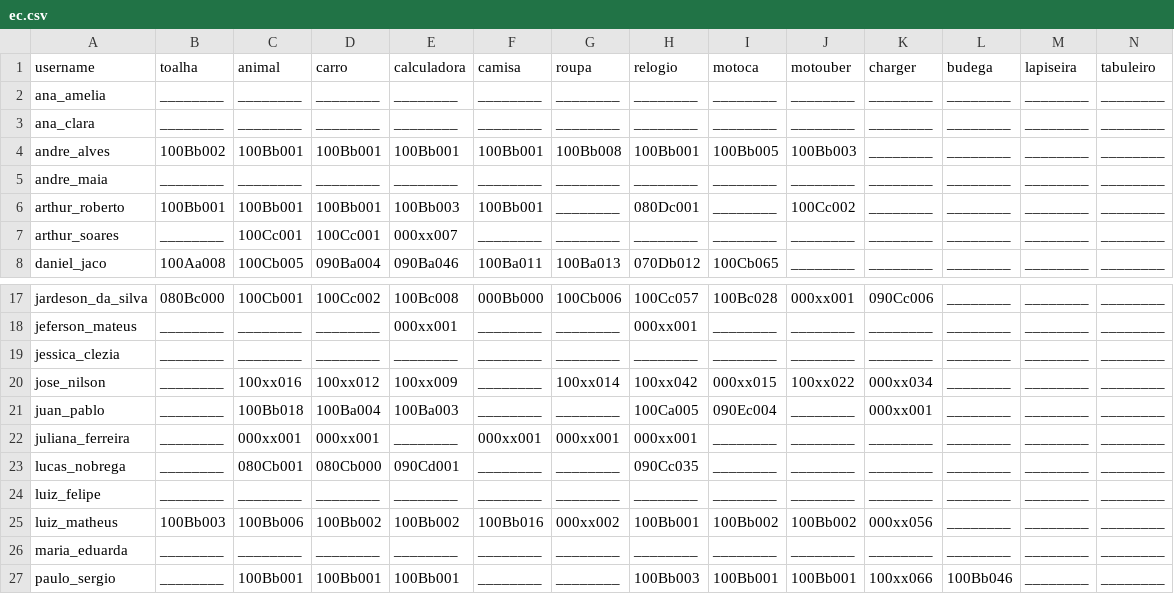
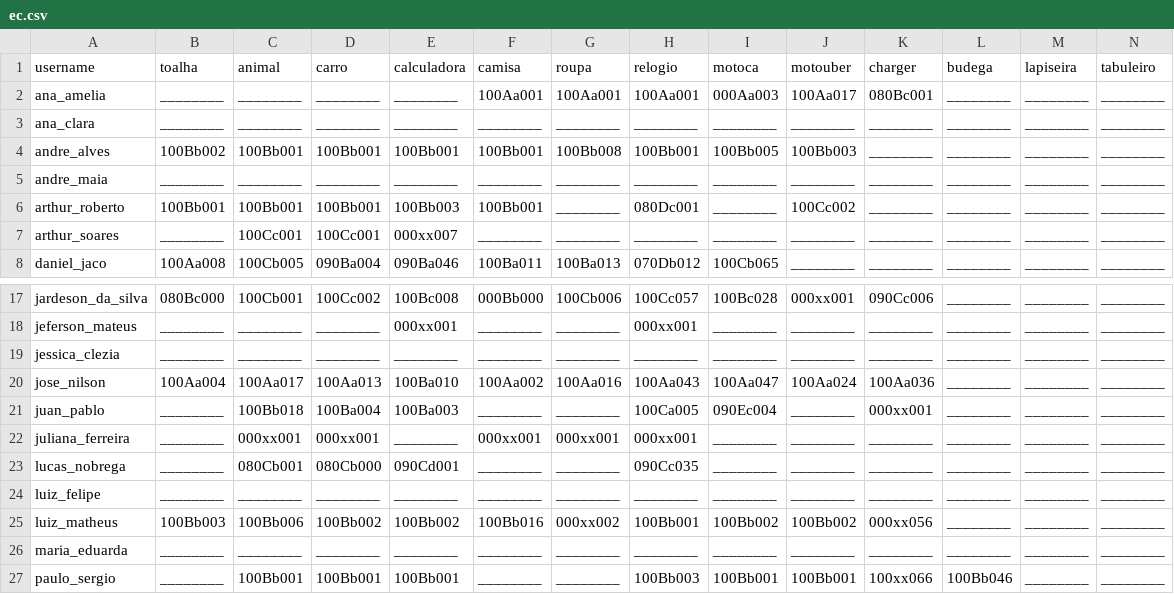
Before and after one commit to senapk/collect, a CSV file: ec.csv, drawn as a sheet; only a part is shown, gaps mark what is left out; the diff names each change by its address in the sheet, - before the commit and + after, or states it on an @@ line.

```diff
--- a/ec.csv
+++ b/ec.csv
-F2 (camisa): ________
+F2 (camisa): 100Aa001
-G2 (roupa): ________
+G2 (roupa): 100Aa001
-H2 (relogio): ________
+H2 (relogio): 100Aa001
-I2 (motoca): ________
+I2 (motoca): 000Aa003
-J2 (motouber): ________
+J2 (motouber): 100Aa017
-K2 (charger): ________
+K2 (charger): 080Bc001
-B20 (toalha): ________
+B20 (toalha): 100Aa004
-C20 (animal): 100xx016
+C20 (animal): 100Aa017
-D20 (carro): 100xx012
+D20 (carro): 100Aa013
-E20 (calculadora): 100xx009
+E20 (calculadora): 100Ba010
-F20 (camisa): ________
+F20 (camisa): 100Aa002
-G20 (roupa): 100xx014
+G20 (roupa): 100Aa016
-H20 (relogio): 100xx042
+H20 (relogio): 100Aa043
-I20 (motoca): 000xx015
+I20 (motoca): 100Aa047
-J20 (motouber): 100xx022
+J20 (motouber): 100Aa024
-K20 (charger): 000xx034
+K20 (charger): 100Aa036
```
Also changed, not shown: 1 other file.
